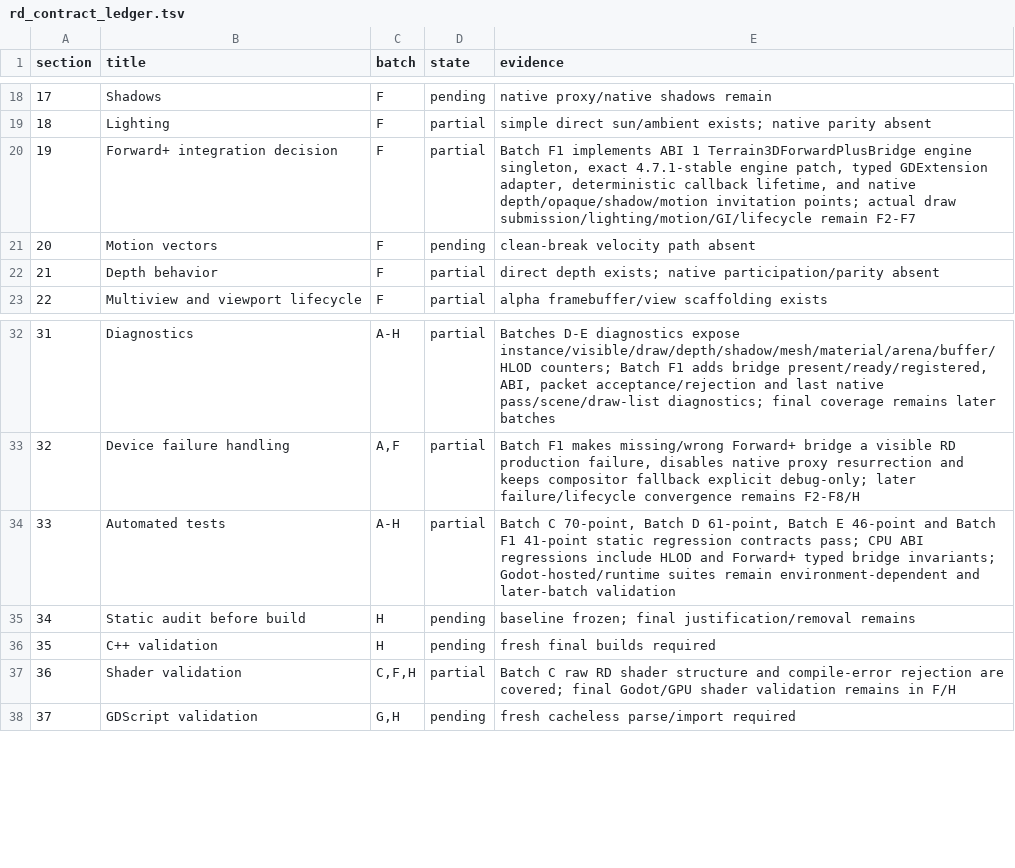
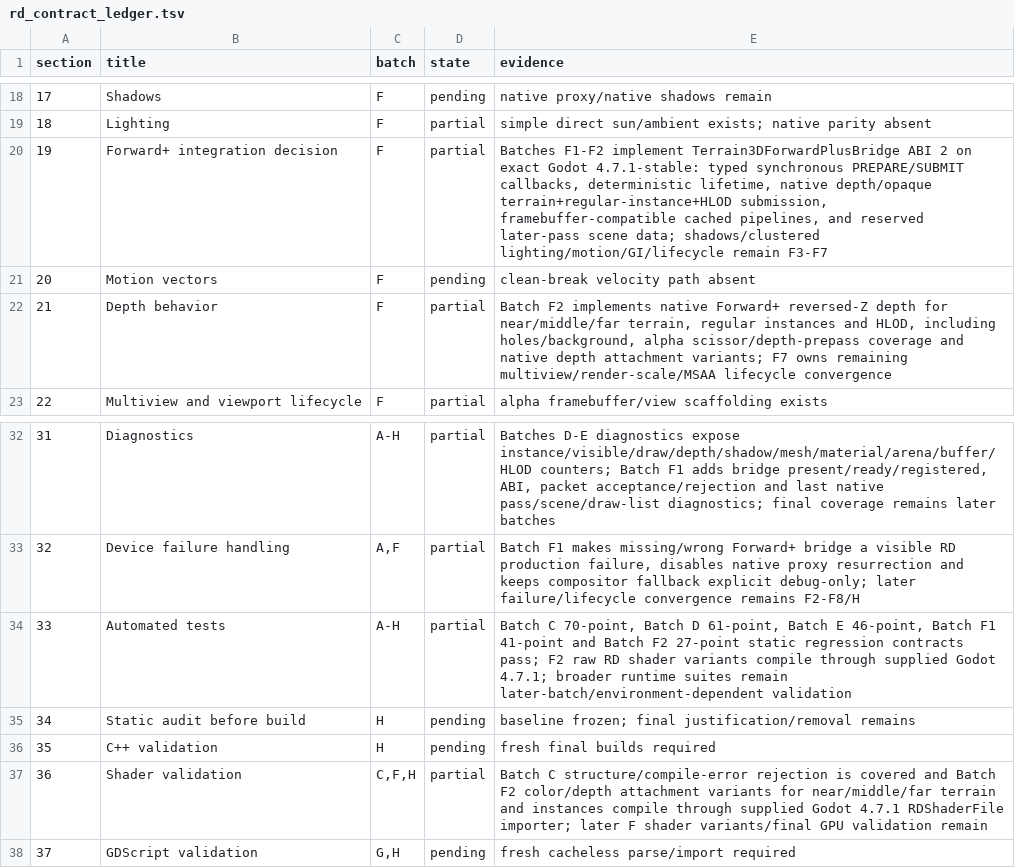
Before and after one commit to SIGAAMDAD/Terrain3D, a TSV file: docs/rd_contract_ledger.tsv, drawn as a sheet; only a part is shown, gaps mark what is left out.

Commit message:
feat(rd): implement Batch F2 native depth and opaque submission
History-Reconstruction: source-tree-exact; ancestry-rebuilt
Original-Commit: a65830e362c6d5f4ec19a5974f19b52a92cb8951
Original-Tree: a635dbc9ff316b90cca477b2a26ae8af0de2e7d7
Date-Evidence: existing Git author timestamp; original development time not independently verified
Author-Attribution: owner-specified reconstruction attribution
Reconstruction-Line: backup/tree-backed

```diff
--- a/docs/rd_contract_ledger.tsv
+++ b/docs/rd_contract_ledger.tsv
@@ -19,5 +19,5 @@ section	title	batch	state	evidence
 18	Lighting	F	partial	simple direct sun/ambient exists; native parity absent
-19	Forward+ integration decision	F	partial	Batch F1 implements ABI 1 Terrain3DForwardPlusBridge engine singleton, exact 4.7.1-stable engine patch, typed GDExtension adapter, deterministic callback lifetime, and native depth/opaque/shadow/motion invitation points; actual draw submission/lighting/motion/GI/lifecycle remain F2-F7
+19	Forward+ integration decision	F	partial	Batches F1-F2 implement Terrain3DForwardPlusBridge ABI 2 on exact Godot 4.7.1-stable: typed synchronous PREPARE/SUBMIT callbacks, deterministic lifetime, native depth/opaque terrain+regular-instance+HLOD submission, framebuffer-compatible cached pipelines, and reserved later-pass scene data; shadows/clustered lighting/motion/GI/lifecycle remain F3-F7
 20	Motion vectors	F	pending	clean-break velocity path absent
-21	Depth behavior	F	partial	direct depth exists; native participation/parity absent
+21	Depth behavior	F	partial	Batch F2 implements native Forward+ reversed-Z depth for near/middle/far terrain, regular instances and HLOD, including holes/background, alpha scissor/depth-prepass coverage and native depth attachment variants; F7 owns remaining multiview/render-scale/MSAA lifecycle convergence
 22	Multiview and viewport lifecycle	F	partial	alpha framebuffer/view scaffolding exists
@@ -33,6 +33,6 @@ section	title	batch	state	evidence
 32	Device failure handling	A,F	partial	Batch F1 makes missing/wrong Forward+ bridge a visible RD production failure, disables native proxy resurrection and keeps compositor fallback explicit debug-only; later failure/lifecycle convergence remains F2-F8/H
-33	Automated tests	A-H	partial	Batch C 70-point, Batch D 61-point, Batch E 46-point and Batch F1 41-point static regression contracts pass; CPU ABI regressions include HLOD and Forward+ typed bridge invariants; Godot-hosted/runtime suites remain environment-dependent and later-batch validation
+33	Automated tests	A-H	partial	Batch C 70-point, Batch D 61-point, Batch E 46-point, Batch F1 41-point and Batch F2 27-point static regression contracts pass; F2 raw RD shader variants compile through supplied Godot 4.7.1; broader runtime suites remain later-batch/environment-dependent validation
 34	Static audit before build	H	pending	baseline frozen; final justification/removal remains
 35	C++ validation	H	pending	fresh final builds required
-36	Shader validation	C,F,H	partial	Batch C raw RD shader structure and compile-error rejection are covered; final Godot/GPU shader validation remains in F/H
+36	Shader validation	C,F,H	partial	Batch C structure/compile-error rejection is covered and Batch F2 color/depth attachment variants for near/middle/far terrain and instances compile through supplied Godot 4.7.1 RDShaderFile importer; later F shader variants/final GPU validation remain
 37	GDScript validation	G,H	pending	fresh cacheless parse/import required
```
Also changed, not shown: 23 other files.
